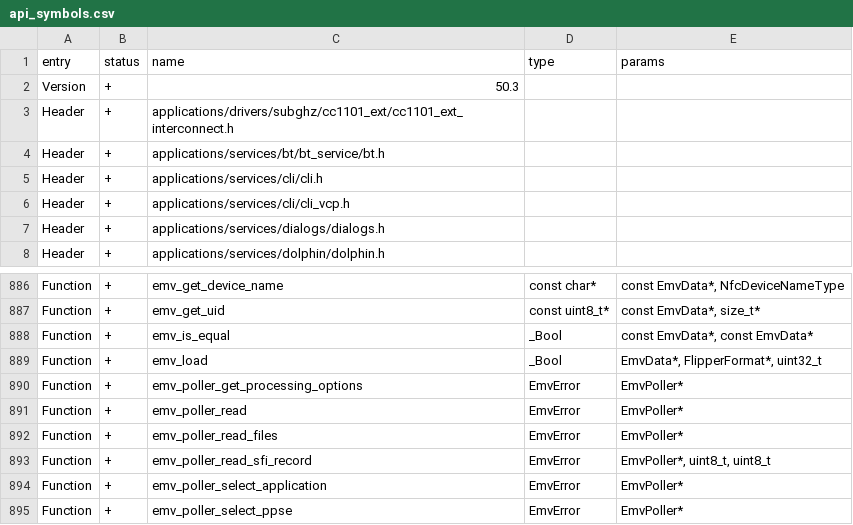
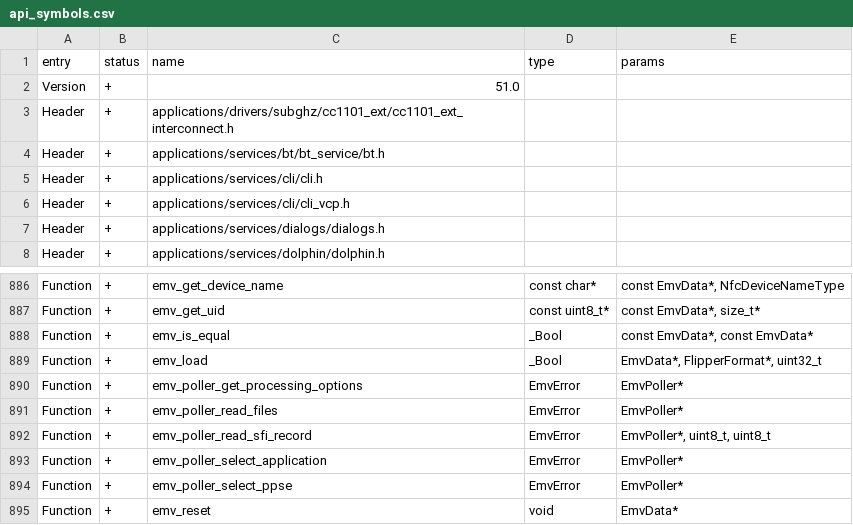
Before and after one commit to wosk/unleashed-firmware, a CSV file: targets/f7/api_symbols.csv, drawn as a sheet; only a part is shown, gaps mark what is left out; the shorter side is filled out with more unchanged rows.

```diff
--- a/targets/f7/api_symbols.csv
+++ b/targets/f7/api_symbols.csv
@@ -1,3 +1,3 @@
 entry,status,name,type,params
-Version,+,50.3,,
+Version,+,51.0,,
 Header,+,applications/drivers/subghz/cc1101_ext/cc1101_ext_interconnect.h,,
@@ -890,3 +890,2 @@ Function,+,emv_load,_Bool,"EmvData*, FlipperFormat*, uint32_t"
 Function,+,emv_poller_get_processing_options,EmvError,EmvPoller*
-Function,+,emv_poller_read,EmvError,EmvPoller*
 Function,+,emv_poller_read_files,EmvError,EmvPoller*
```
Also changed, not shown: 5 other files.
